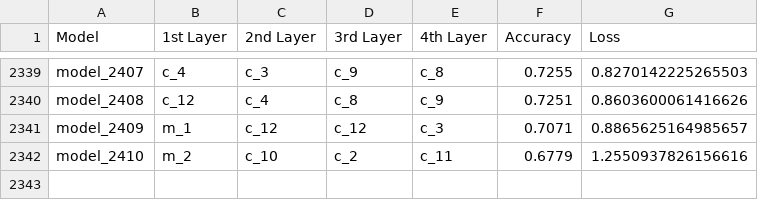
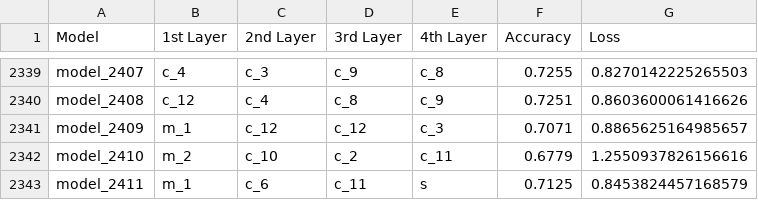
Before and after one commit to thenatzzz/PROJECT, a CSV file: CIFAR_GPU_2/COMPLETE_CIFAR10.csv, drawn as a sheet; only a part is shown, gaps mark what is left out; the diff names each change by its address in the sheet, - before the commit and + after, or states it on an @@ line.

```diff
--- a/CIFAR_GPU_2/COMPLETE_CIFAR10.csv
+++ b/CIFAR_GPU_2/COMPLETE_CIFAR10.csv
+row 2343: model_2411 | m_1 | c_6 | c_11 | s | 0.7125 | 0.8453824457168579
```
Also changed, not shown: CIFAR_GPU_2/episode_cifar10.csv, 1 other file.
